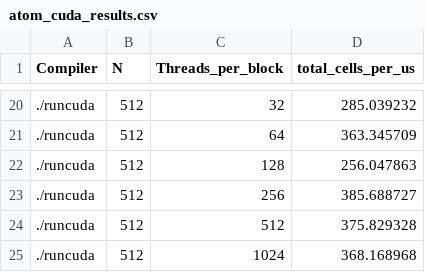
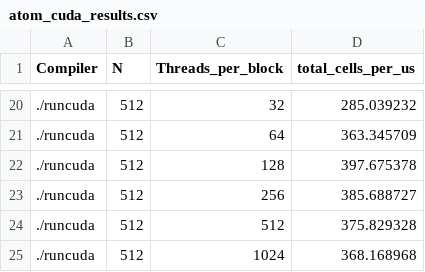
Before and after one commit to achaval-tomas/computacion-paralela, a CSV file: atom_cuda_results.csv, drawn as a sheet; only a part is shown, gaps mark what is left out.

Commit message:
update some results

```diff
--- a/atom_cuda_results.csv
+++ b/atom_cuda_results.csv
@@ -21,3 +21,3 @@ Compiler,N,Threads_per_block,total_cells_per_us
 ./runcuda,512,64,363.345709
-./runcuda,512,128,256.047863
+./runcuda,512,128,397.675378
 ./runcuda,512,256,385.688727
```
Also changed, not shown: 1 other file.
